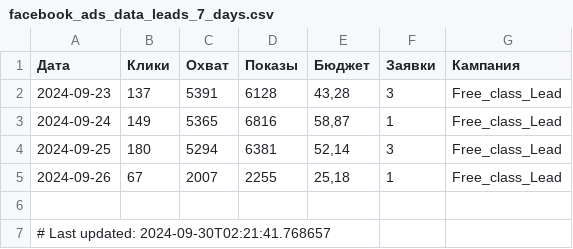
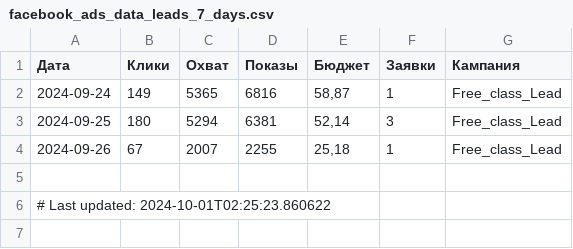
Before and after one commit to user1177-ux/KO_target_meta_data, a CSV file: facebook_ads_data_leads_7_days.csv, drawn as a sheet.

```diff
--- a/facebook_ads_data_leads_7_days.csv
+++ b/facebook_ads_data_leads_7_days.csv
@@ -1,3 +1,2 @@
 Дата,Клики,Охват,Показы,Бюджет,Заявки,Кампания
-2024-09-23,137,5391,6128,"43,28",3,Free_class_Lead
 2024-09-24,149,5365,6816,"58,87",1,Free_class_Lead
@@ -6,2 +5,2 @@
 
-# Last updated: 2024-09-30T02:21:41.768657
+# Last updated: 2024-10-01T02:25:23.860622
```
Also changed, not shown: facebook_ads_data_leads_1_year.csv, facebook_adsets_data.csv.
